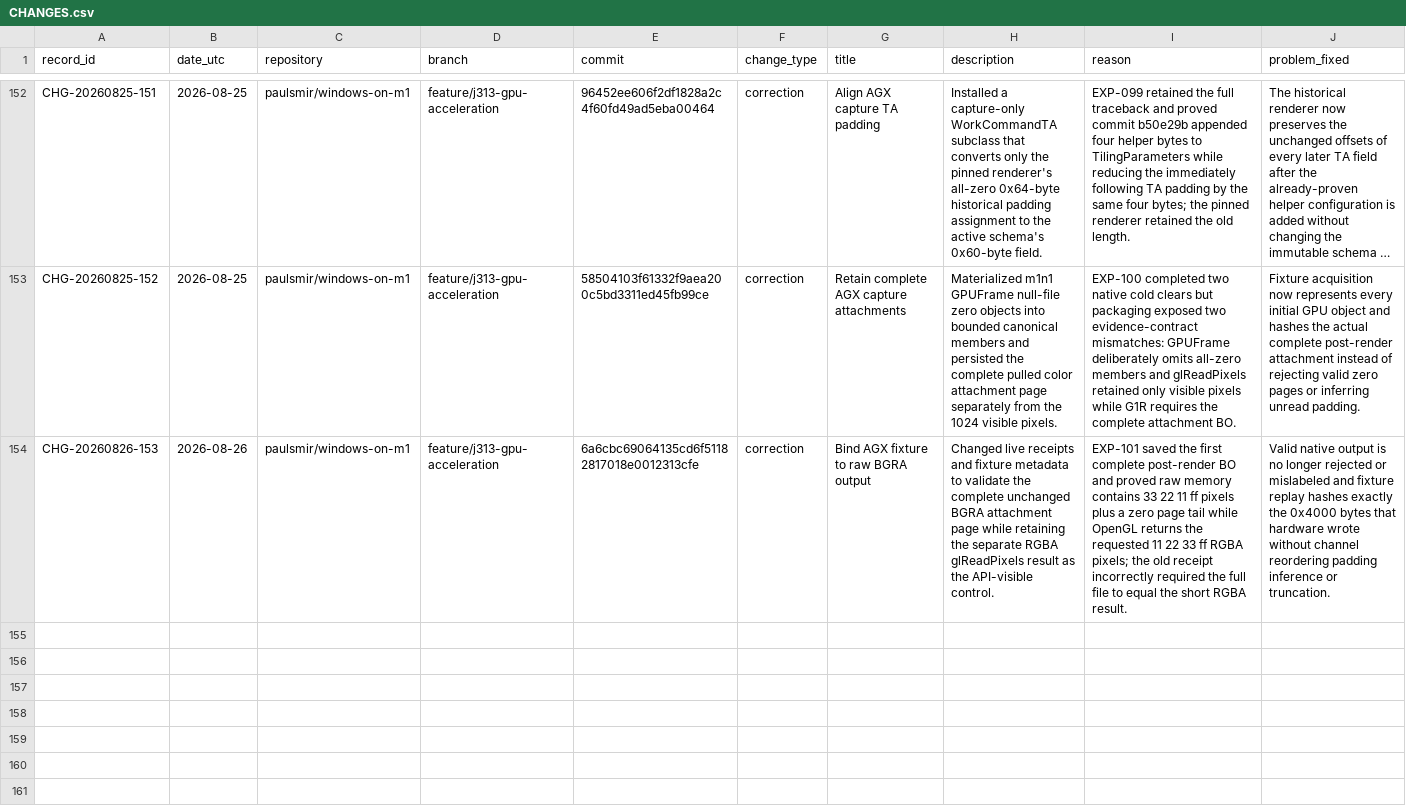
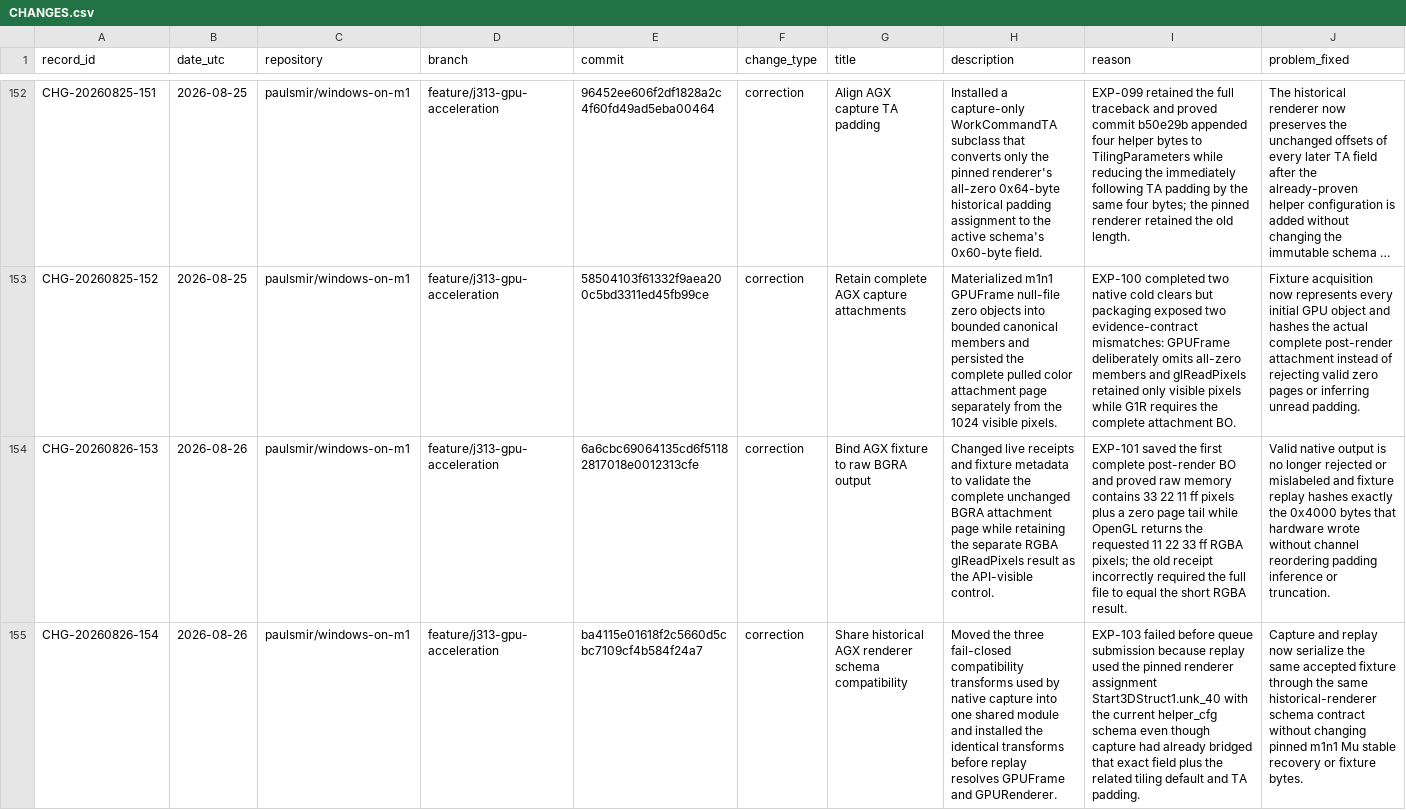
Before and after one commit to paulsmir/windows-on-m1, a CSV file: investigation/CHANGES.csv, drawn as a sheet; only a part is shown, gaps mark what is left out; long unchanged cells end in …; rows hold the shown columns only; the diff names each change by its address in the sheet, - before the commit and + after, or states it on an @@ line.

Commit message:
docs: ledger AGX replay schema fix

```diff
--- a/investigation/CHANGES.csv
+++ b/investigation/CHANGES.csv
+row 155: CHG-20260826-154 | 2026-08-26 | paulsmir/windows-on-m1 | feature/j313-gpu-acceleration | ba4115e01618f2c5660d5cbc7109cf4b584f24a7 | correction | Share historical AGX renderer schema compatibility | Moved the three fail-closed compatibility transforms used by native capture into one shared module and installed the identical transforms before replay resolves GPUFrame and GPURenderer. | EXP-103 failed before queue submission because replay used the pinned renderer assignment Start3DStruct1.unk_40 with the current helper_cfg schema even though capture had already bridged that exact field plus the related tiling default and TA padding. | Capture and replay now serialize the same accepted fixture through the same historical-renderer schema contract without changing pinned m1n1 Mu stable recovery or fixture bytes.
```
